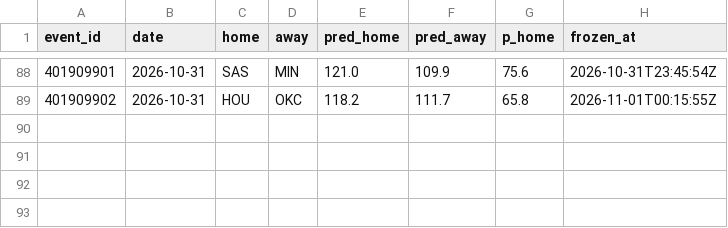
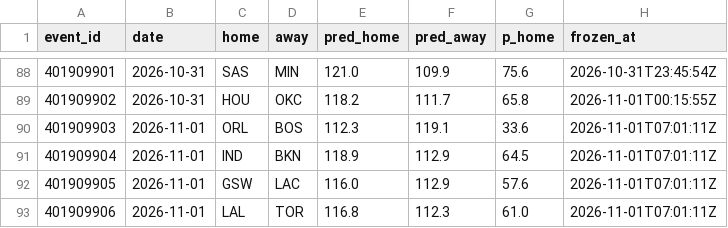
Before and after one commit to harisbyhaqi/hoopcast, a CSV file: data/frozen_predictions.csv, drawn as a sheet; only a part is shown, gaps mark what is left out.

```diff
--- a/data/frozen_predictions.csv
+++ b/data/frozen_predictions.csv
@@ -89 +89,5 @@ event_id,date,home,away,pred_home,pred_away,p_home,frozen_at
 401909902,2026-10-31,HOU,OKC,118.2,111.7,65.8,2026-11-01T00:15:55Z
+401909903,2026-11-01,ORL,BOS,112.3,119.1,33.6,2026-11-01T07:01:11Z
+401909904,2026-11-01,IND,BKN,118.9,112.9,64.5,2026-11-01T07:01:11Z
+401909905,2026-11-01,GSW,LAC,116.0,112.9,57.6,2026-11-01T07:01:11Z
+401909906,2026-11-01,LAL,TOR,116.8,112.3,61.0,2026-11-01T07:01:11Z
```
Also changed, not shown: 6 other files.
